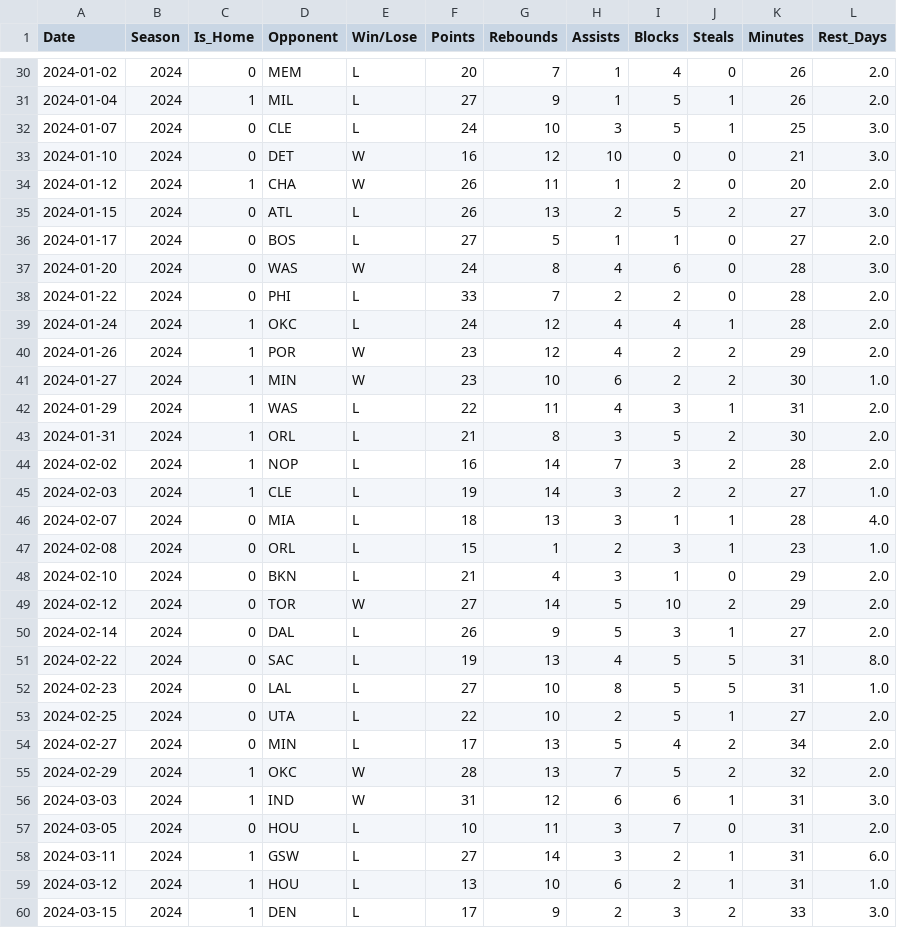
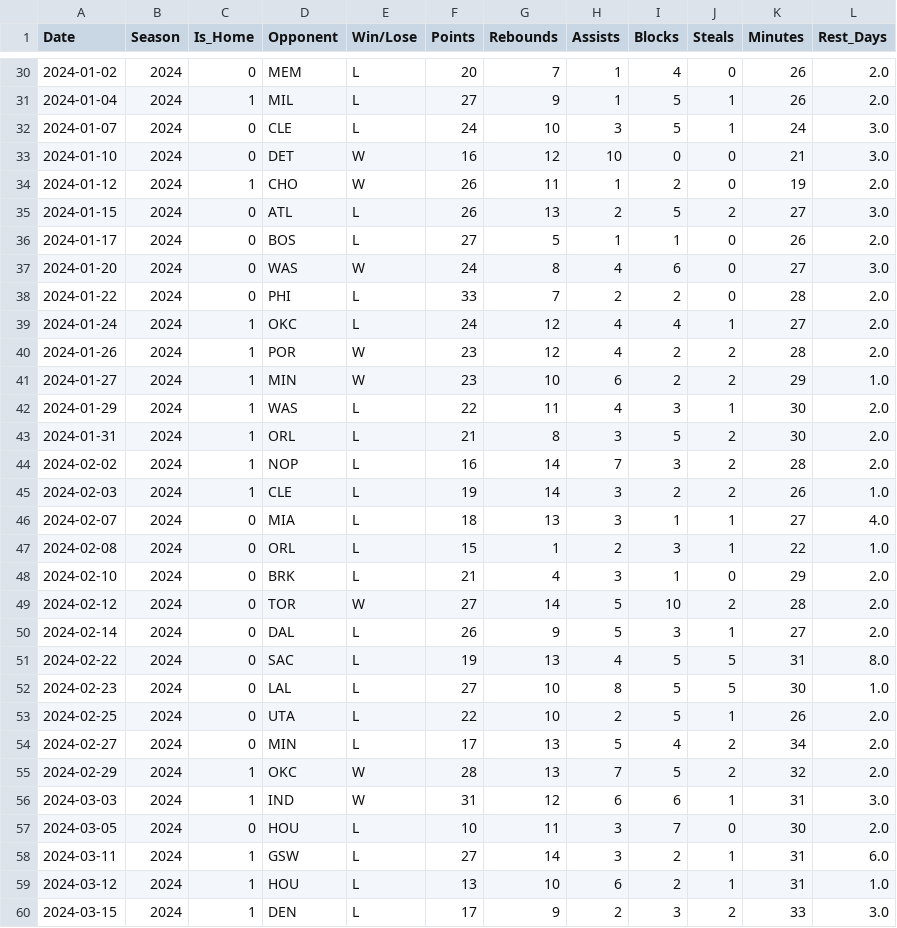
Before and after one commit to Owenwnv/Wemby_Stats_25_26, a CSV file: advanced_predictions/wemby_career_enriched.csv, drawn as a sheet; only a part is shown, gaps mark what is left out; the diff covers the shown part only.

```diff
--- a/advanced_predictions/wemby_career_enriched.csv
+++ b/advanced_predictions/wemby_career_enriched.csv
@@ -31,24 +31,24 @@ Date,Season,Is_Home,Opponent,Win/Lose,Points,Rebounds,Assists,Blocks,Steals,Minu
 2024-01-04,2024,1,MIL,L,27,9,1,5,1,26,2.0
-2024-01-07,2024,0,CLE,L,24,10,3,5,1,25,3.0
+2024-01-07,2024,0,CLE,L,24,10,3,5,1,24,3.0
 2024-01-10,2024,0,DET,W,16,12,10,0,0,21,3.0
-2024-01-12,2024,1,CHA,W,26,11,1,2,0,20,2.0
+2024-01-12,2024,1,CHO,W,26,11,1,2,0,19,2.0
 2024-01-15,2024,0,ATL,L,26,13,2,5,2,27,3.0
-2024-01-17,2024,0,BOS,L,27,5,1,1,0,27,2.0
-2024-01-20,2024,0,WAS,W,24,8,4,6,0,28,3.0
+2024-01-17,2024,0,BOS,L,27,5,1,1,0,26,2.0
+2024-01-20,2024,0,WAS,W,24,8,4,6,0,27,3.0
 2024-01-22,2024,0,PHI,L,33,7,2,2,0,28,2.0
-2024-01-24,2024,1,OKC,L,24,12,4,4,1,28,2.0
-2024-01-26,2024,1,POR,W,23,12,4,2,2,29,2.0
-2024-01-27,2024,1,MIN,W,23,10,6,2,2,30,1.0
-2024-01-29,2024,1,WAS,L,22,11,4,3,1,31,2.0
+2024-01-24,2024,1,OKC,L,24,12,4,4,1,27,2.0
+2024-01-26,2024,1,POR,W,23,12,4,2,2,28,2.0
+2024-01-27,2024,1,MIN,W,23,10,6,2,2,29,1.0
+2024-01-29,2024,1,WAS,L,22,11,4,3,1,30,2.0
 2024-01-31,2024,1,ORL,L,21,8,3,5,2,30,2.0
 2024-02-02,2024,1,NOP,L,16,14,7,3,2,28,2.0
-2024-02-03,2024,1,CLE,L,19,14,3,2,2,27,1.0
-2024-02-07,2024,0,MIA,L,18,13,3,1,1,28,4.0
-2024-02-08,2024,0,ORL,L,15,1,2,3,1,23,1.0
-2024-02-10,2024,0,BKN,L,21,4,3,1,0,29,2.0
-2024-02-12,2024,0,TOR,W,27,14,5,10,2,29,2.0
+2024-02-03,2024,1,CLE,L,19,14,3,2,2,26,1.0
+2024-02-07,2024,0,MIA,L,18,13,3,1,1,27,4.0
+2024-02-08,2024,0,ORL,L,15,1,2,3,1,22,1.0
+2024-02-10,2024,0,BRK,L,21,4,3,1,0,29,2.0
+2024-02-12,2024,0,TOR,W,27,14,5,10,2,28,2.0
 2024-02-14,2024,0,DAL,L,26,9,5,3,1,27,2.0
 2024-02-22,2024,0,SAC,L,19,13,4,5,5,31,8.0
-2024-02-23,2024,0,LAL,L,27,10,8,5,5,31,1.0
-2024-02-25,2024,0,UTA,L,22,10,2,5,1,27,2.0
+2024-02-23,2024,0,LAL,L,27,10,8,5,5,30,1.0
+2024-02-25,2024,0,UTA,L,22,10,2,5,1,26,2.0
 2024-02-27,2024,0,MIN,L,17,13,5,4,2,34,2.0
@@ -56,3 +56,3 @@ Date,Season,Is_Home,Opponent,Win/Lose,Points,Rebounds,Assists,Blocks,Steals,Minu
 2024-03-03,2024,1,IND,W,31,12,6,6,1,31,3.0
-2024-03-05,2024,0,HOU,L,10,11,3,7,0,31,2.0
+2024-03-05,2024,0,HOU,L,10,11,3,7,0,30,2.0
 2024-03-11,2024,1,GSW,L,27,14,3,2,1,31,6.0
```
Also changed, not shown: 7 added rows and 64 edited cells elsewhere in this file, 1 other file.
